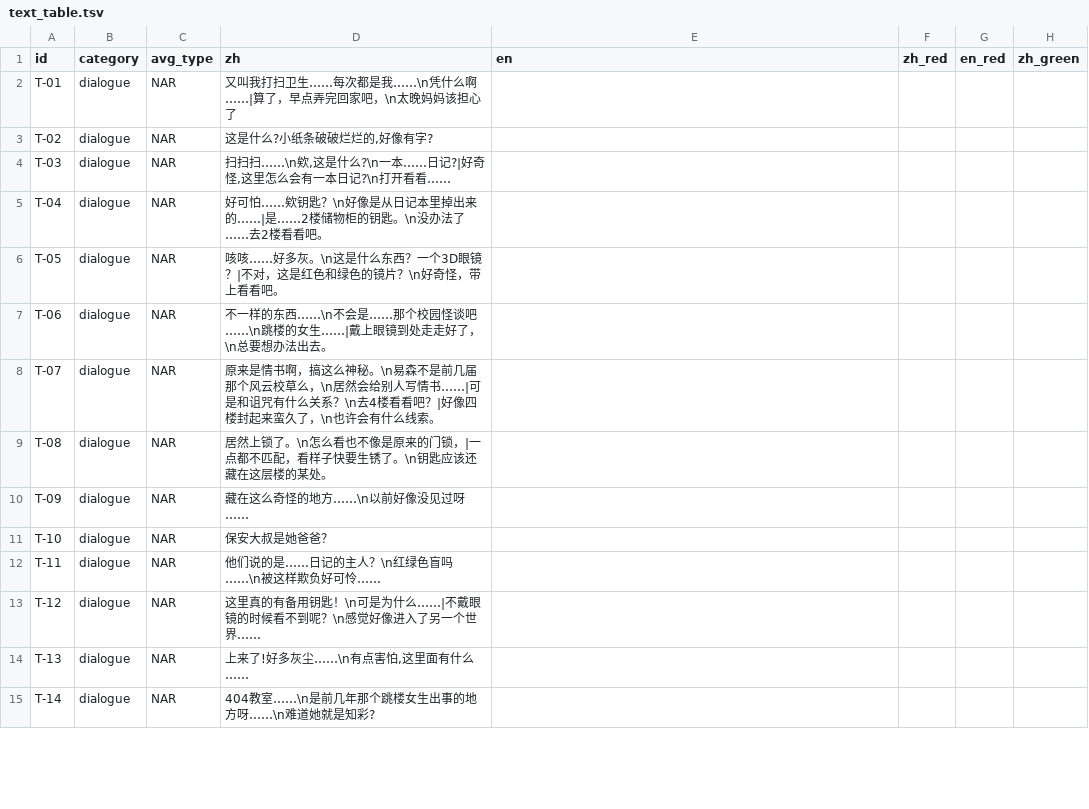
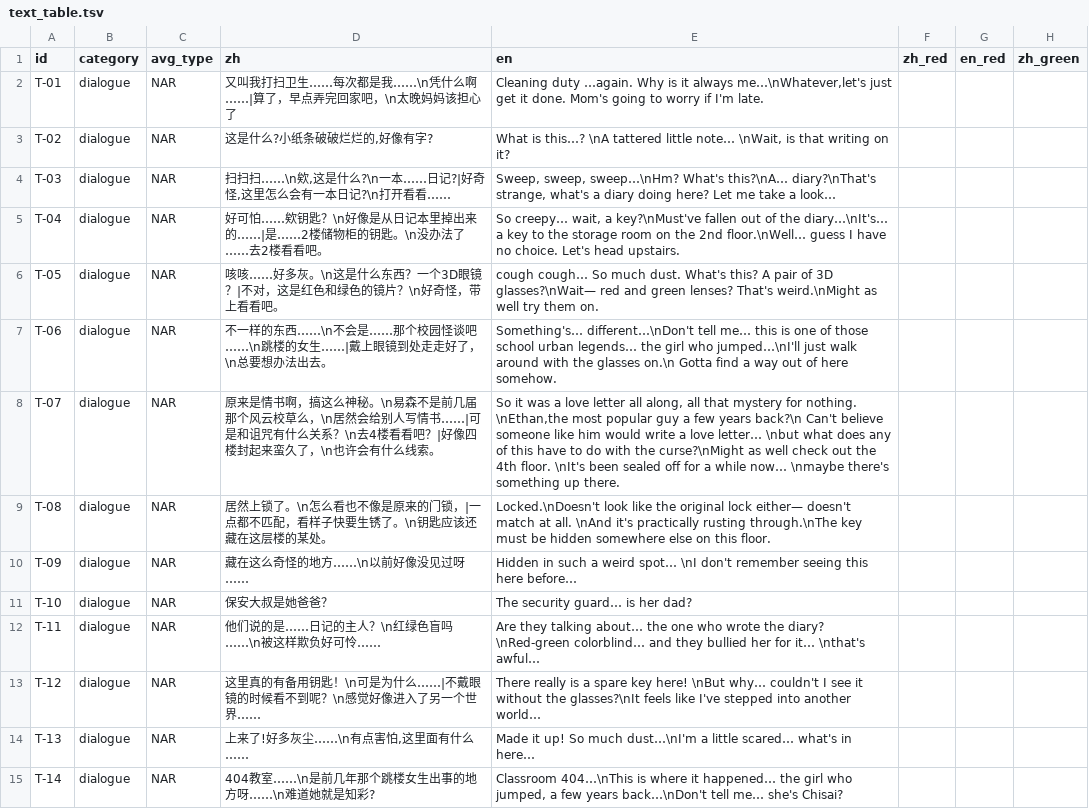
Before and after one commit to suzyeth/ludumdare2026, a TSV file: Assets/Config/text_table.tsv, drawn as a sheet; only a part is shown; the diff covers the shown part only; the diff names each change by its address in the sheet, - before the commit and + after, or states it on an @@ line.

```diff
--- a/Assets/Config/text_table.tsv
+++ b/Assets/Config/text_table.tsv
-E2 (en): (empty)
+E2 (en): Cleaning duty …again. Why is it always me…\nWhatever,let's just get it done. Mom's going to worry if I'm late.
-E3 (en): (empty)
+E3 (en): What is this…? \nA tattered little note… \nWait, is that writing on it?
-E4 (en): (empty)
+E4 (en): Sweep, sweep, sweep…\nHm? What's this?\nA… diary?\nThat's strange, what's a diary doing here? Let me take a look…
-E5 (en): (empty)
+E5 (en): So creepy… wait, a key?\nMust've fallen out of the diary…\nIt's… a key to the storage room on the 2nd floor.\nWell… guess I have no choice. Let's head upstairs.
-E6 (en): (empty)
+E6 (en): cough cough… So much dust. What's this? A pair of 3D glasses?\nWait— red and green lenses? That's weird.\nMight as well try them on.
-E7 (en): (empty)
+E7 (en): Something's… different…\nDon't tell me… this is one of those school urban legends… the girl who jumped…\nI'll just walk around with the glasses on.\n Gotta find a way out of here somehow.
-E8 (en): (empty)
+E8 (en): So it was a love letter all along, all that mystery for nothing. \nEthan,the most popular guy a few years back?\n Can't believe someone like him would write a love letter… \nbut what does any of this have to do with the curse?\nMight as well check out the 4th floor. \nIt's been sealed off for a while now… \nmaybe there's something up there.
-E9 (en): (empty)
+E9 (en): Locked.\nDoesn't look like the original lock either— doesn't match at all. \nAnd it's practically rusting through.\nThe key must be hidden somewhere else on this floor.
-E10 (en): (empty)
+E10 (en): Hidden in such a weird spot… \nI don't remember seeing this here before…
-E11 (en): (empty)
+E11 (en): The security guard… is her dad?
-E12 (en): (empty)
+E12 (en): Are they talking about… the one who wrote the diary? \nRed-green colorblind… and they bullied her for it… \nthat's awful…
-E13 (en): (empty)
+E13 (en): There really is a spare key here! \nBut why… couldn't I see it without the glasses?\nIt feels like I've stepped into another world…
-E14 (en): (empty)
+E14 (en): Made it up! So much dust…\nI'm a little scared… what's in here…
-E15 (en): (empty)
+E15 (en): Classroom 404…\nThis is where it happened… the girl who jumped, a few years back…\nDon't tell me… she's Chisai?
```
Also changed, not shown: 29 edited cells elsewhere in this file, 1 other file.
